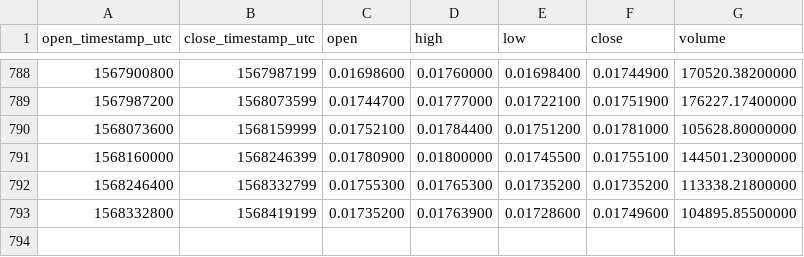
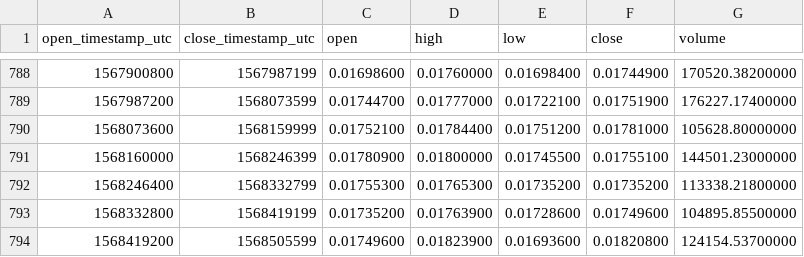
Before and after one commit to cryptobigbro/binance-ETHBTC, a CSV file: binance-ETHBTC-1d.csv, drawn as a sheet; only a part is shown, gaps mark what is left out; the diff names each change by its address in the sheet, - before the commit and + after, or states it on an @@ line.

Commit message:
Update OHLCV data.

```diff
--- a/binance-ETHBTC-1d.csv
+++ b/binance-ETHBTC-1d.csv
+row 794: 1568419200 | 1568505599 | 0.01749600 | 0.01823900 | 0.01693600 | 0.01820800 | 124154.53700000
```
Also changed, not shown: 1 other file.
